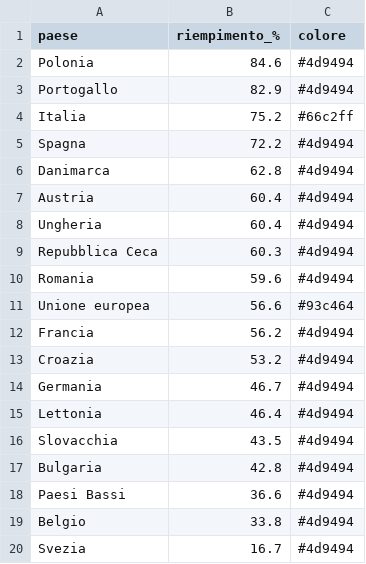
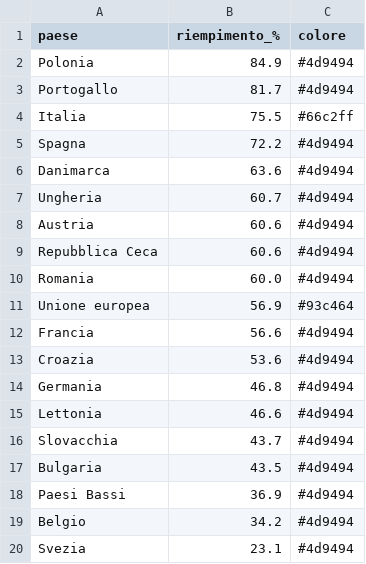
Before and after one commit to sanellia97-lab/stoccaggio-gas-ue, a CSV file: data.csv, drawn as a sheet.

```diff
--- a/data.csv
+++ b/data.csv
@@ -1,20 +1,20 @@
 paese,riempimento_%,colore
-Polonia,84.6,#4d9494
-Portogallo,82.9,#4d9494
-Italia,75.2,#66c2ff
+Polonia,84.9,#4d9494
+Portogallo,81.7,#4d9494
+Italia,75.5,#66c2ff
 Spagna,72.2,#4d9494
-Danimarca,62.8,#4d9494
-Austria,60.4,#4d9494
-Ungheria,60.4,#4d9494
-Repubblica Ceca,60.3,#4d9494
-Romania,59.6,#4d9494
-Unione europea,56.6,#93c464
-Francia,56.2,#4d9494
-Croazia,53.2,#4d9494
-Germania,46.7,#4d9494
-Lettonia,46.4,#4d9494
-Slovacchia,43.5,#4d9494
-Bulgaria,42.8,#4d9494
-Paesi Bassi,36.6,#4d9494
-Belgio,33.8,#4d9494
-Svezia,16.7,#4d9494
+Danimarca,63.6,#4d9494
+Ungheria,60.7,#4d9494
+Austria,60.6,#4d9494
+Repubblica Ceca,60.6,#4d9494
+Romania,60.0,#4d9494
+Unione europea,56.9,#93c464
+Francia,56.6,#4d9494
+Croazia,53.6,#4d9494
+Germania,46.8,#4d9494
+Lettonia,46.6,#4d9494
+Slovacchia,43.7,#4d9494
+Bulgaria,43.5,#4d9494
+Paesi Bassi,36.9,#4d9494
+Belgio,34.2,#4d9494
+Svezia,23.1,#4d9494
```
Also changed, not shown: data_en.csv, 2 other files.
